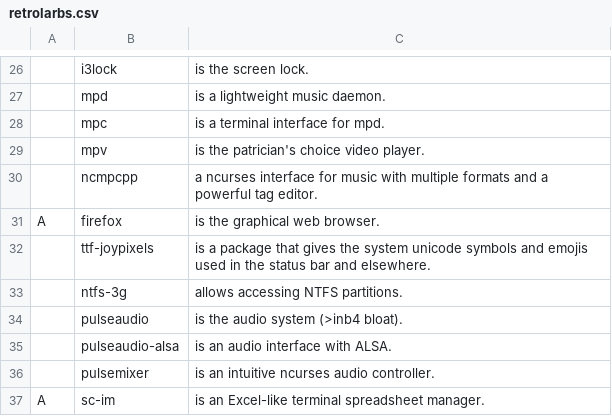
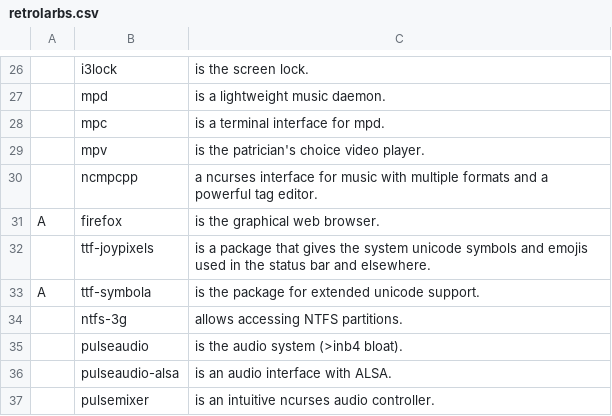
Before and after one commit to 42LoCo42/voidrice, a CSV file: retrolarbs.csv, drawn as a sheet; only a part is shown, gaps mark what is left out; the shorter side is filled out with more unchanged rows.

Commit message:
ttf-symbola is official agian

```diff
--- a/retrolarbs.csv
+++ b/retrolarbs.csv
@@ -32,2 +32,3 @@ A,firefox,"is the graphical web browser."
 ,ttf-joypixels,"is a package that gives the system unicode symbols and emojis used in the status bar and elsewhere."
+A,ttf-symbola,"is the package for extended unicode support."
 ,ntfs-3g,"allows accessing NTFS partitions."
```
Also changed, not shown: 2 other files.
